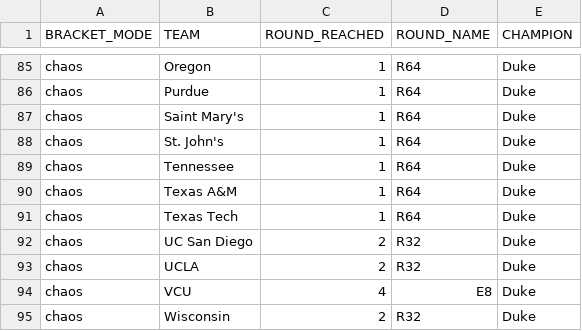
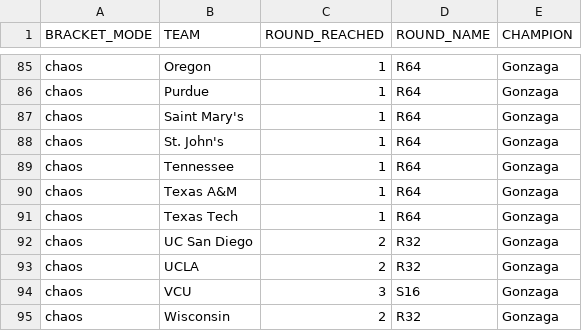
Before and after one commit to Varkot-dev/MarchMadness2026, a CSV file: data/processed/three_brackets_2025.csv, drawn as a sheet; only a part is shown, gaps mark what is left out; the diff covers the shown part only; the diff names each change by its address in the sheet, - before the commit and + after, or states it on an @@ line.

```diff
--- a/data/processed/three_brackets_2025.csv
+++ b/data/processed/three_brackets_2025.csv
-E85:E95 (CHAMPION): Duke
+E85:E95 (CHAMPION): Gonzaga
-C94 (ROUND_REACHED): 4
+C94 (ROUND_REACHED): 3
-D94 (ROUND_NAME): E8
+D94 (ROUND_NAME): S16
```
Also changed, not shown: 34 edited cells elsewhere in this file, data/processed/formula_weights.csv, data/processed/predicted_bracket_2022.csv, 15 other files.
